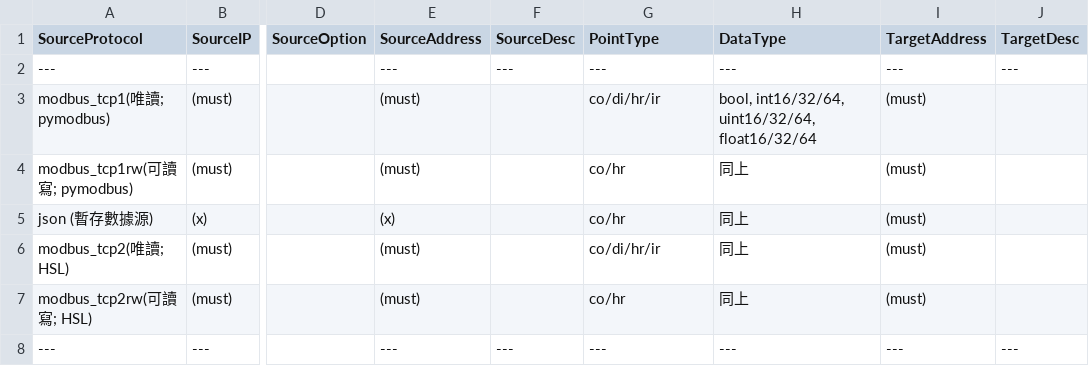
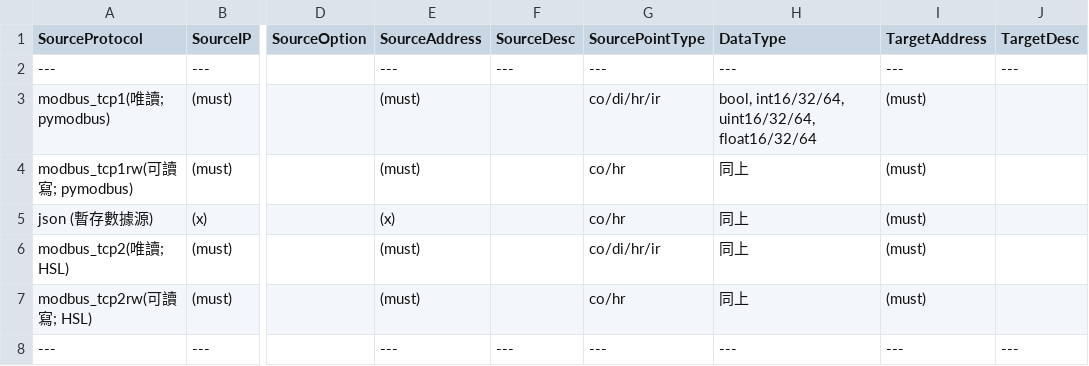
Before and after one commit to damomliu/iot_gateway, a CSV file: address.csv, drawn as a sheet; only a part is shown, gaps mark what is left out; the diff names each change by its address in the sheet, - before the commit and + after, or states it on an @@ line.

Commit message:
[Fix] 所有 Source_PointType 都對應到 Target 的 HR [Chore] 調整 logger 的訊息層級、並增加顯示讀值的 debug_logger [Style] 更名 TcpSource -> PyModbusTcpSource [Feat] ctrl._shutdown_delay_sec

```diff
--- a/address.csv
+++ b/address.csv
-G1: PointType
+G1: SourcePointType
```
Also changed, not shown: 4 other files.
